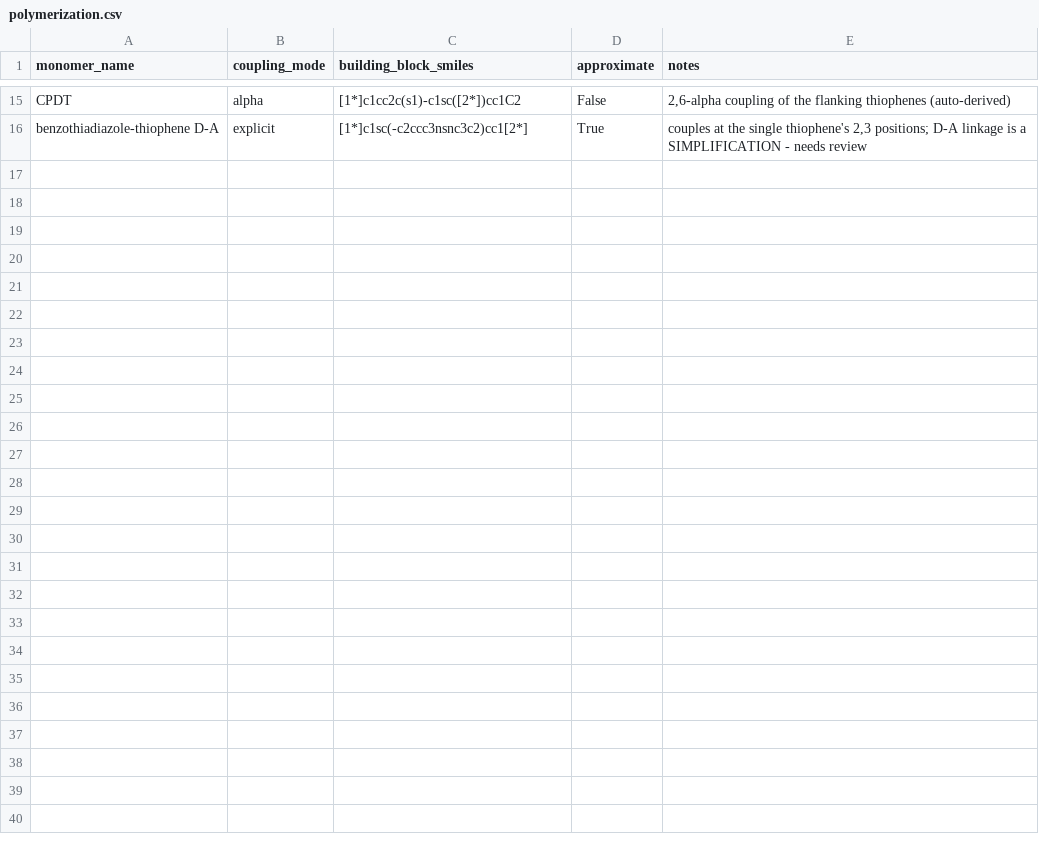
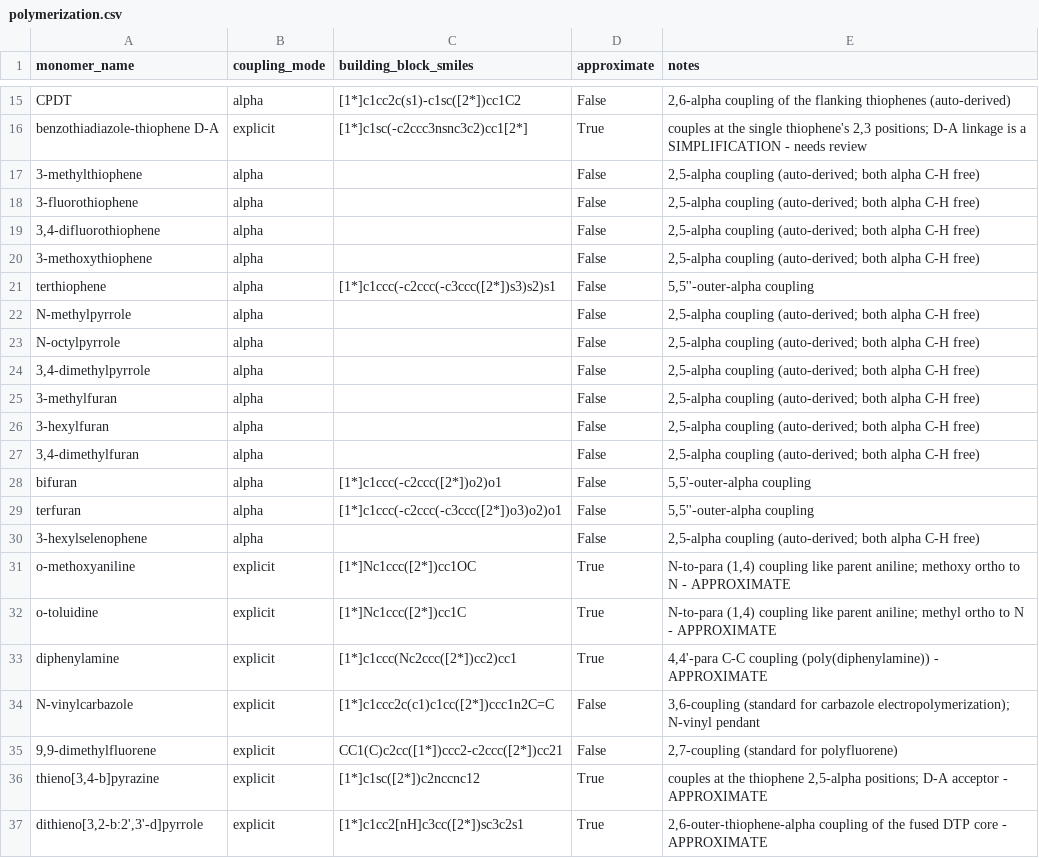
Before and after one commit to Caesiumatic/CombHTS, a CSV file: data/polymerization.csv, drawn as a sheet; only a part is shown, gaps mark what is left out.

Commit message:
Scale chemical-space library toward directive §2 (verified SMILES + coupling; uncertain flagged)
Purely additive growth of the chemical-space library toward the directive §2 named lists.
The 15/11/10 validated seed rows stay byte-identical; scoring weights, the composite formula,
the pinned tier1.yaml calibration, and redox.py are untouched. Mock-first; no live binaries.

- monomers 15->36, solvents 11->13, electrolytes 10->15 (7,020 triads). Every new SMILES is
  RDKit-parsed + formula-verified; every new monomer has a polymerization coupling spec that
  assembles into n=2/n=6 oligomers (auto-alpha for 5-membered heteroaromatics, explicit
  otherwise; D-A/fused-ring + aniline-family couplings flagged approximate).
- new solvents nitrobenzene/benzonitrile: ESW is a literature-PROVISIONAL fallback (computed
  anodic limit is primary), flagged in notes, with documented ALPB proxy keywords.
- new salts TEAPF6, LiBF4, KCl, CSA, HClO4 with verified cation+anion SMILES.
- data/needs_review.md (new): species whose SMILES or coupling could not be assigned with
  confidence (DPP, isoindigo, thiadiazoloquinoxaline, indacenodithiophene, o-aminophenol,
  3,6-dimethylcarbazole; ionic liquids/DES/BFEE; NaPSS/NaDBSA) are parked, not guessed in.
- tests: counts -> 36/13/15 with seed-unchanged subset checks + new §2.2/§2.3 presence tests;
  smoke derives triad count from loaders with a >=15*11*10 floor. Suite green (144 passed,
  4 skipped); ruff clean.

```diff
--- a/data/polymerization.csv
+++ b/data/polymerization.csv
@@ -16 +16,22 @@ CPDT,alpha,[1*]c1cc2c(s1)-c1sc([2*])cc1C2,False,"2,6-alpha coupling of the flank
 benzothiadiazole-thiophene D-A,explicit,[1*]c1sc(-c2ccc3nsnc3c2)cc1[2*],True,"couples at the single thiophene's 2,3 positions; D-A linkage is a SIMPLIFICATION - needs review"
+3-methylthiophene,alpha,,False,"2,5-alpha coupling (auto-derived; both alpha C-H free)"
+3-fluorothiophene,alpha,,False,"2,5-alpha coupling (auto-derived; both alpha C-H free)"
+"3,4-difluorothiophene",alpha,,False,"2,5-alpha coupling (auto-derived; both alpha C-H free)"
+3-methoxythiophene,alpha,,False,"2,5-alpha coupling (auto-derived; both alpha C-H free)"
+terthiophene,alpha,[1*]c1ccc(-c2ccc(-c3ccc([2*])s3)s2)s1,False,"5,5''-outer-alpha coupling"
+N-methylpyrrole,alpha,,False,"2,5-alpha coupling (auto-derived; both alpha C-H free)"
+N-octylpyrrole,alpha,,False,"2,5-alpha coupling (auto-derived; both alpha C-H free)"
+"3,4-dimethylpyrrole",alpha,,False,"2,5-alpha coupling (auto-derived; both alpha C-H free)"
+3-methylfuran,alpha,,False,"2,5-alpha coupling (auto-derived; both alpha C-H free)"
+3-hexylfuran,alpha,,False,"2,5-alpha coupling (auto-derived; both alpha C-H free)"
+"3,4-dimethylfuran",alpha,,False,"2,5-alpha coupling (auto-derived; both alpha C-H free)"
+bifuran,alpha,[1*]c1ccc(-c2ccc([2*])o2)o1,False,"5,5'-outer-alpha coupling"
+terfuran,alpha,[1*]c1ccc(-c2ccc(-c3ccc([2*])o3)o2)o1,False,"5,5''-outer-alpha coupling"
+3-hexylselenophene,alpha,,False,"2,5-alpha coupling (auto-derived; both alpha C-H free)"
+o-methoxyaniline,explicit,[1*]Nc1ccc([2*])cc1OC,True,"N-to-para (1,4) coupling like parent aniline; methoxy ortho to N - APPROXIMATE"
+o-toluidine,explicit,[1*]Nc1ccc([2*])cc1C,True,"N-to-para (1,4) coupling like parent aniline; methyl ortho to N - APPROXIMATE"
+diphenylamine,explicit,[1*]c1ccc(Nc2ccc([2*])cc2)cc1,True,"4,4'-para C-C coupling (poly(diphenylamine)) - APPROXIMATE"
+N-vinylcarbazole,explicit,[1*]c1ccc2c(c1)c1cc([2*])ccc1n2C=C,False,"3,6-coupling (standard for carbazole electropolymerization); N-vinyl pendant"
+"9,9-dimethylfluorene",explicit,CC1(C)c2cc([1*])ccc2-c2ccc([2*])cc21,False,"2,7-coupling (standard for polyfluorene)"
+"thieno[3,4-b]pyrazine",explicit,[1*]c1sc([2*])c2nccnc12,True,"couples at the thiophene 2,5-alpha positions; D-A acceptor - APPROXIMATE"
+"dithieno[3,2-b:2',3'-d]pyrrole",explicit,[1*]c1cc2[nH]c3cc([2*])sc3c2s1,True,"2,6-outer-thiophene-alpha coupling of the fused DTP core - APPROXIMATE"
```
Also changed, not shown: data/electrolytes.csv, data/monomers.csv, 6 other files.
